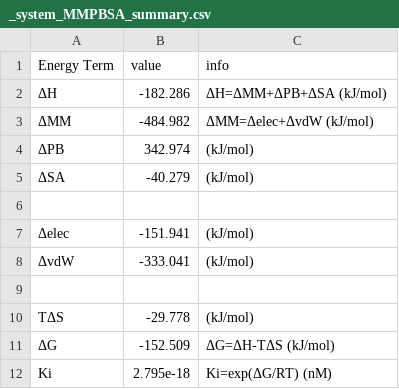
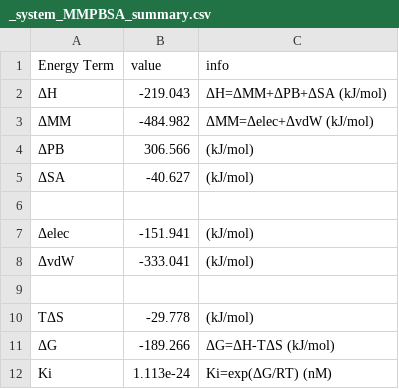
Before and after one commit to supernova4869/s_mmpbsa, a CSV file: examples/Protein_Ligand/_system_MMPBSA_summary.csv, drawn as a sheet.

```diff
--- a/examples/Protein_Ligand/_system_MMPBSA_summary.csv
+++ b/examples/Protein_Ligand/_system_MMPBSA_summary.csv
@@ -1,6 +1,6 @@
 Energy Term,value,info
-ΔH,-182.286,ΔH=ΔMM+ΔPB+ΔSA (kJ/mol)
+ΔH,-219.043,ΔH=ΔMM+ΔPB+ΔSA (kJ/mol)
 ΔMM,-484.982,ΔMM=Δelec+ΔvdW (kJ/mol)
-ΔPB,342.974,(kJ/mol)
-ΔSA,-40.279,(kJ/mol)
+ΔPB,306.566,(kJ/mol)
+ΔSA,-40.627,(kJ/mol)
 
@@ -10,3 +10,3 @@ Energy Term,value,info
 TΔS,-29.778,(kJ/mol)
-ΔG,-152.509,ΔG=ΔH-TΔS (kJ/mol)
-Ki,2.795e-18,Ki=exp(ΔG/RT) (nM)
+ΔG,-189.266,ΔG=ΔH-TΔS (kJ/mol)
+Ki,1.113e-24,Ki=exp(ΔG/RT) (nM)
```
Also changed, not shown: 12 other files.
